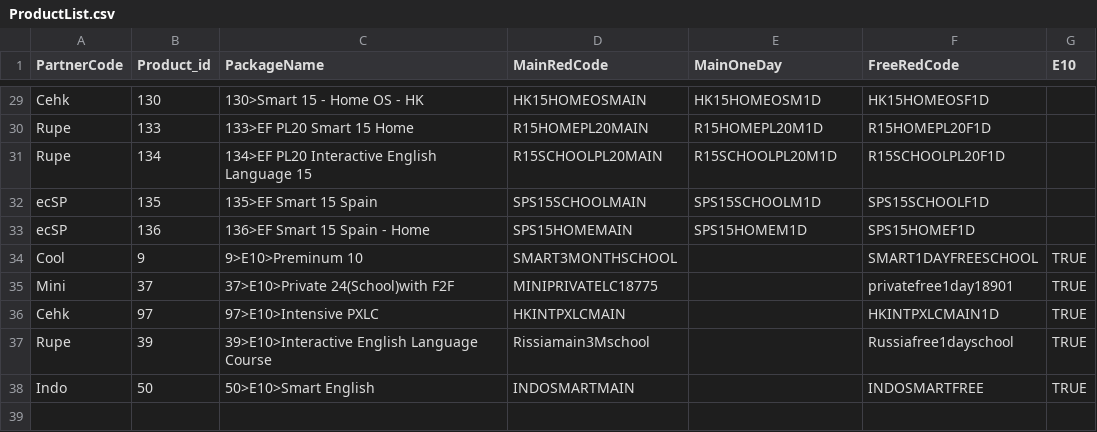
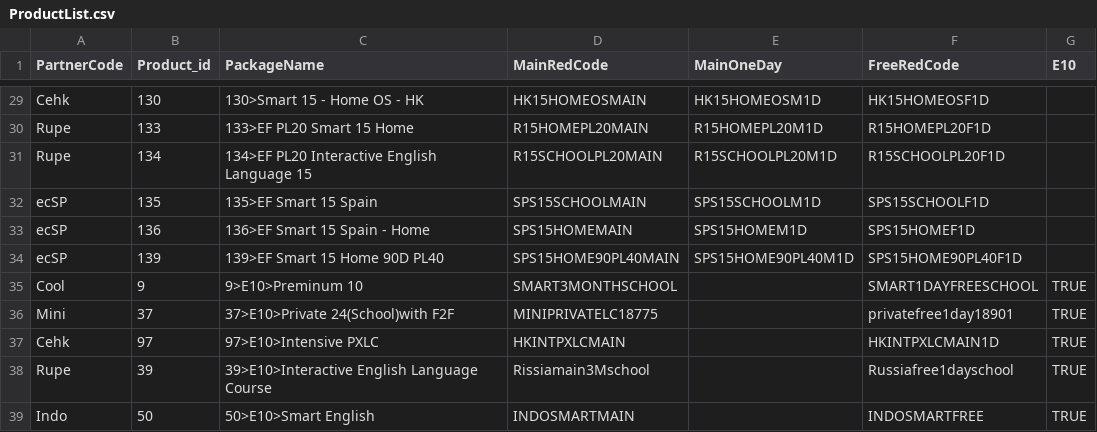
Before and after one commit to harrisson-li/smart_ec, a CSV file: C#/ET2/ET2/Data/ProductList.csv, drawn as a sheet; only a part is shown, gaps mark what is left out.

```diff
--- a/C#/ET2/ET2/Data/ProductList.csv
+++ b/C#/ET2/ET2/Data/ProductList.csv
@@ -33,2 +33,3 @@ ecSP,135,135>EF Smart 15 Spain,SPS15SCHOOLMAIN,SPS15SCHOOLM1D,SPS15SCHOOLF1D,
 ecSP,136,136>EF Smart 15 Spain - Home,SPS15HOMEMAIN,SPS15HOMEM1D,SPS15HOMEF1D,
+ecSP,139,139>EF Smart 15 Home 90D PL40,SPS15HOME90PL40MAIN,SPS15HOME90PL40M1D,SPS15HOME90PL40F1D,
 Cool,9,9>E10>Preminum 10,SMART3MONTHSCHOOL,,SMART1DAYFREESCHOOL,TRUE
```
Also changed, not shown: C#/ET2/ET2/Data/FixLinks.csv, C#/ET2/ET2/Data/UsefulLinks.csv.
